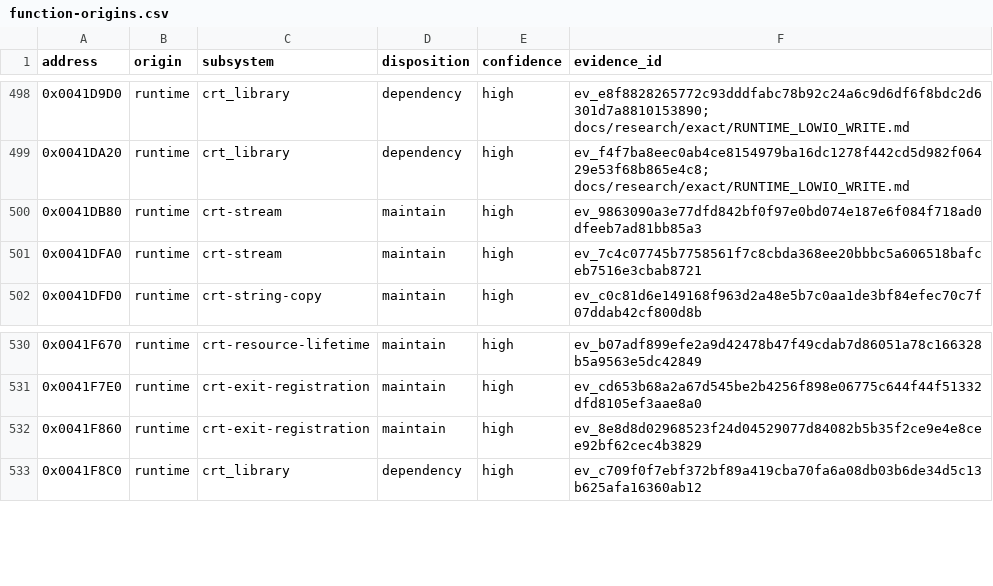
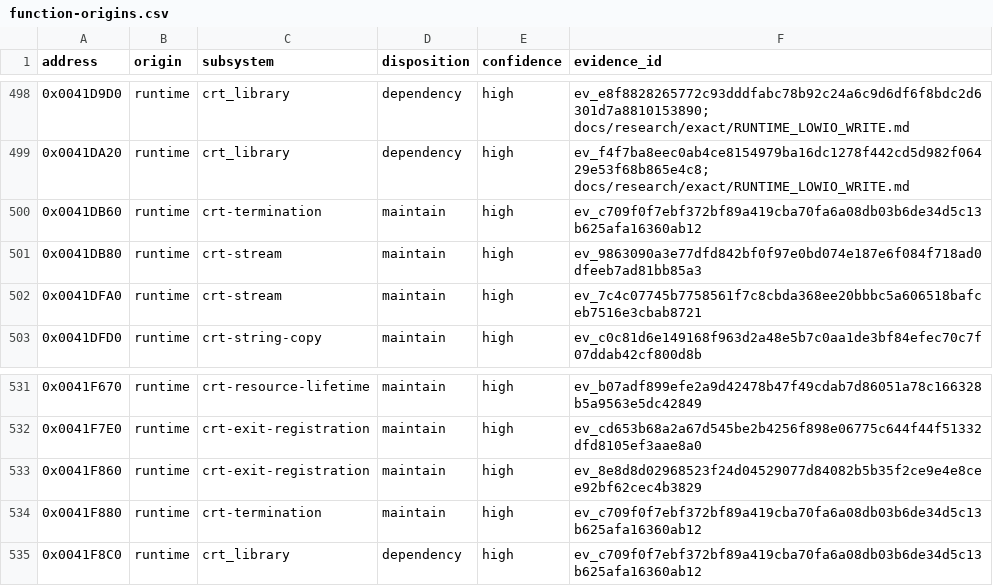
Before and after one commit to N0zoM1z0/dx-ball, a CSV file: config/function-origins.csv, drawn as a sheet; only a part is shown, gaps mark what is left out; the diff names each change by its address in the sheet, - before the commit and + after, or states it on an @@ line.

```diff
--- a/config/function-origins.csv
+++ b/config/function-origins.csv
+row 500: 0x0041DB60 | runtime | crt-termination | maintain | high | ev_c709f0f7ebf372bf89a419cba70fa6a08db03b6de34d5c13b625afa16360ab12
+row 534: 0x0041F880 | runtime | crt-termination | maintain | high | ev_c709f0f7ebf372bf89a419cba70fa6a08db03b6de34d5c13b625afa16360ab12
```
Also changed, not shown: config/functions.csv, config/implemented.csv, 21 other files.
